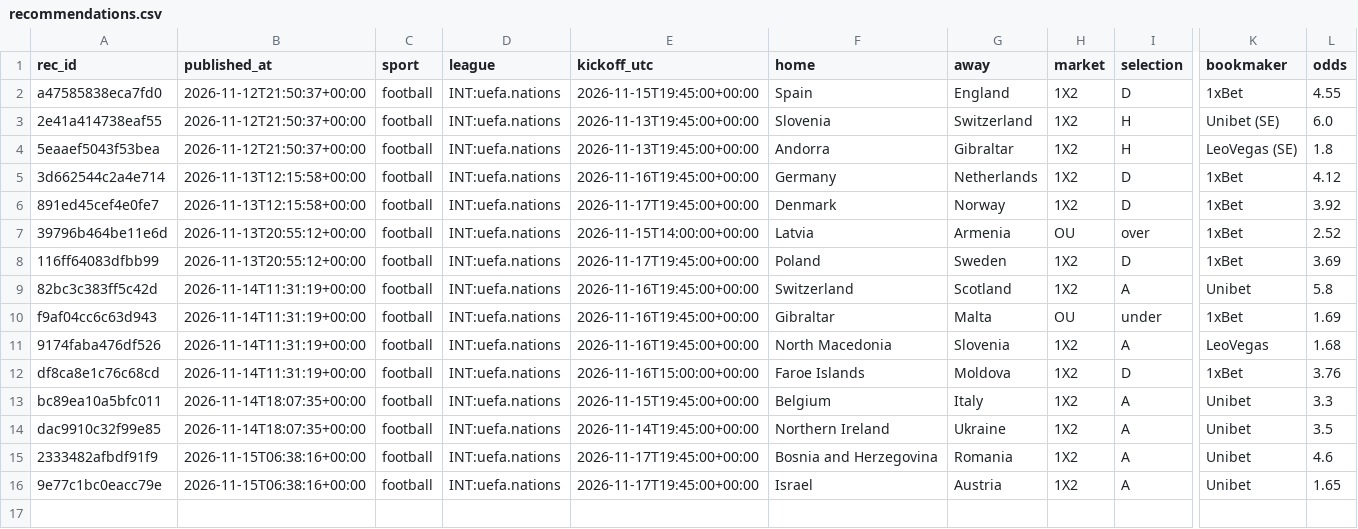
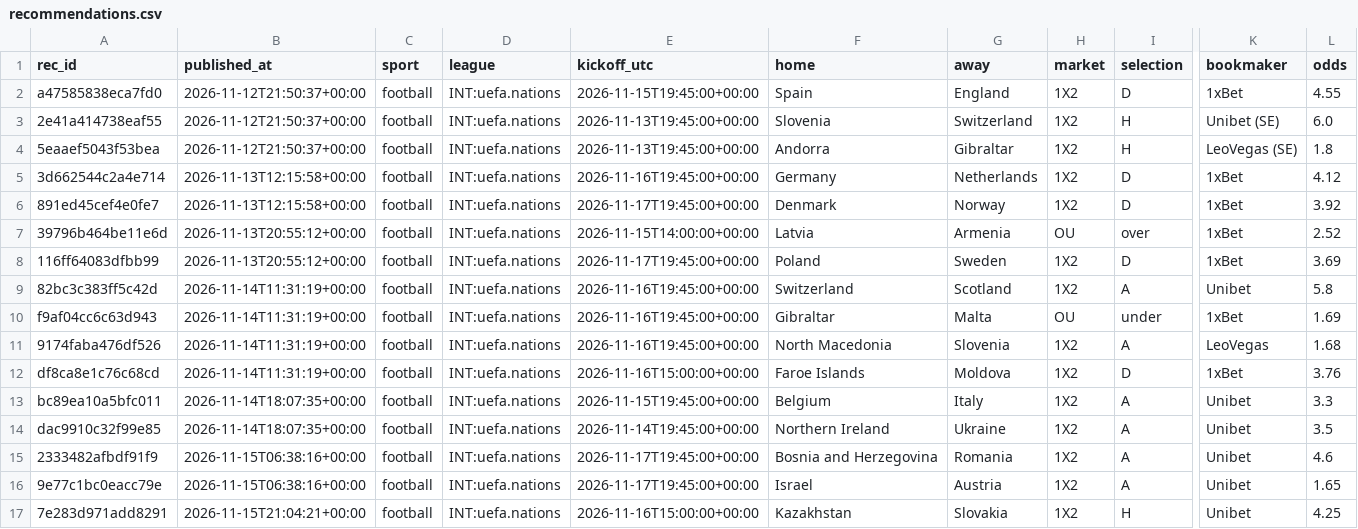
Before and after one commit to juanxmarcos/Sports-Betting-, a CSV file: ledger/recommendations.csv, drawn as a sheet; only a part is shown, gaps mark what is left out; rows hold the shown columns only; the diff names each change by its address in the sheet, - before the commit and + after, or states it on an @@ line.

```diff
--- a/ledger/recommendations.csv
+++ b/ledger/recommendations.csv
+row 17: 7e283d971add8291 | 2026-11-15T21:04:21+00:00 | football | INT:uefa.nations | 2026-11-16T15:00:00+00:00 | Kazakhstan | Slovakia | 1X2 | H | Unibet | 4.25
```
Also changed, not shown: 15 other files.
